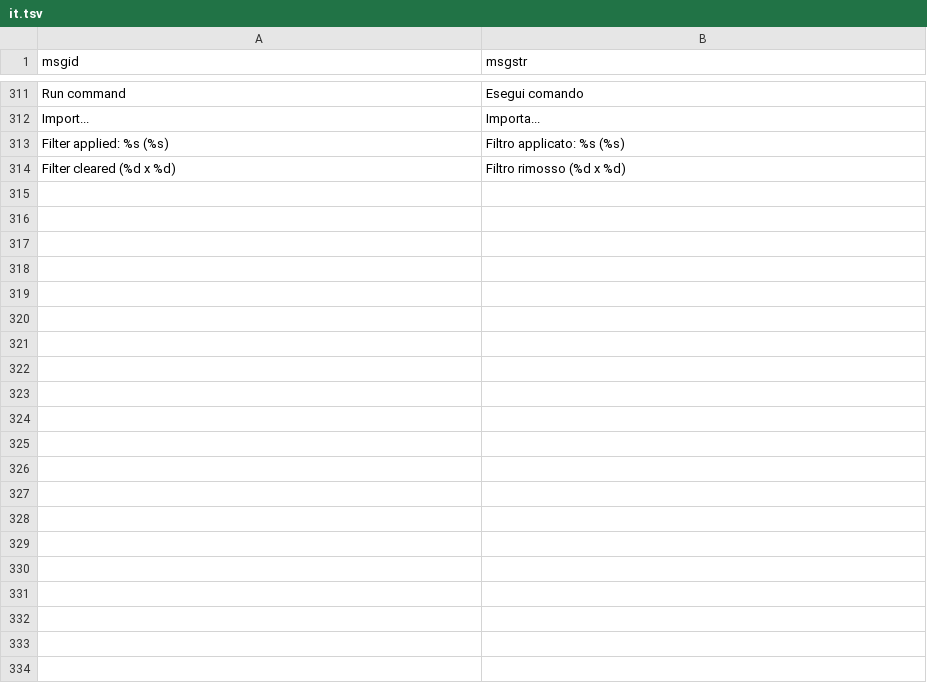
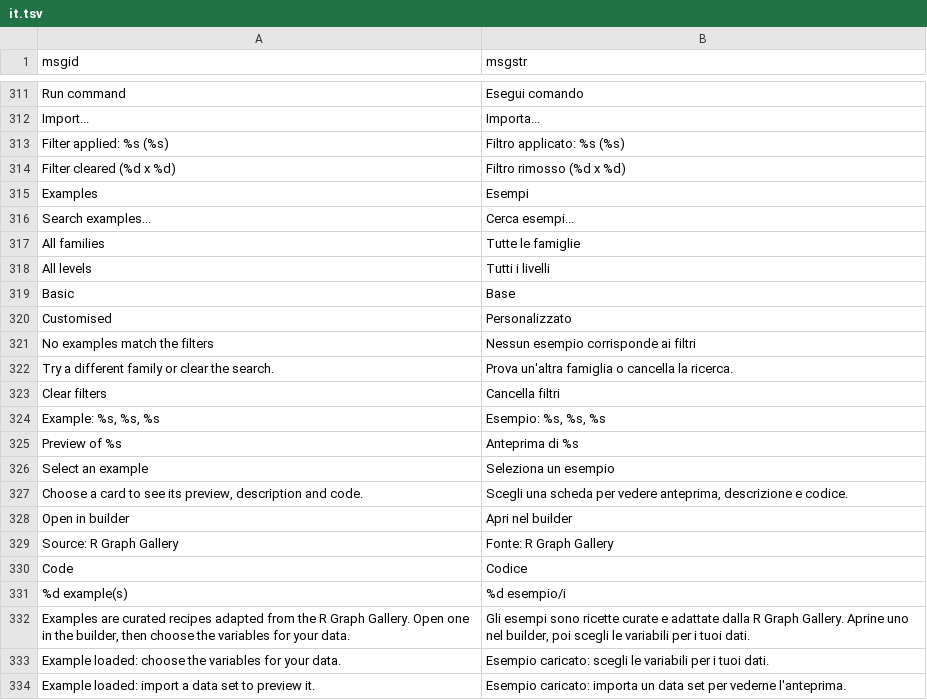
Before and after one commit to vigliafg/rcmdr-studio, a TSV file: inst/i18n/it.tsv, drawn as a sheet; only a part is shown, gaps mark what is left out.

Commit message:
feat(charts): add the example gallery and the missing ggplot2 types

```diff
--- a/inst/i18n/it.tsv
+++ b/inst/i18n/it.tsv
@@ -314 +314,21 @@ Filter applied: %s (%s)	Filtro applicato: %s (%s)
 Filter cleared (%d x %d)	Filtro rimosso (%d x %d)
+Examples	Esempi
+Search examples...	Cerca esempi...
+All families	Tutte le famiglie
+All levels	Tutti i livelli
+Basic	Base
+Customised	Personalizzato
+No examples match the filters	Nessun esempio corrisponde ai filtri
+Try a different family or clear the search.	Prova un'altra famiglia o cancella la ricerca.
+Clear filters	Cancella filtri
+Example: %s, %s, %s	Esempio: %s, %s, %s
+Preview of %s	Anteprima di %s
+Select an example	Seleziona un esempio
+Choose a card to see its preview, description and code.	Scegli una scheda per vedere anteprima, descrizione e codice.
+Open in builder	Apri nel builder
+Source: R Graph Gallery	Fonte: R Graph Gallery
+Code	Codice
+%d example(s)	%d esempio/i
+Examples are curated recipes adapted from the R Graph Gallery. Open one in the builder, then choose the variables for your data.	Gli esempi sono ricette curate e adattate dalla R Graph Gallery. Aprine uno nel builder, poi scegli le variabili per i tuoi dati.
+Example loaded: choose the variables for your data.	Esempio caricato: scegli le variabili per i tuoi dati.
+Example loaded: import a data set to preview it.	Esempio caricato: importa un data set per vederne l'anteprima.
```
Also changed, not shown: 43 other files.
